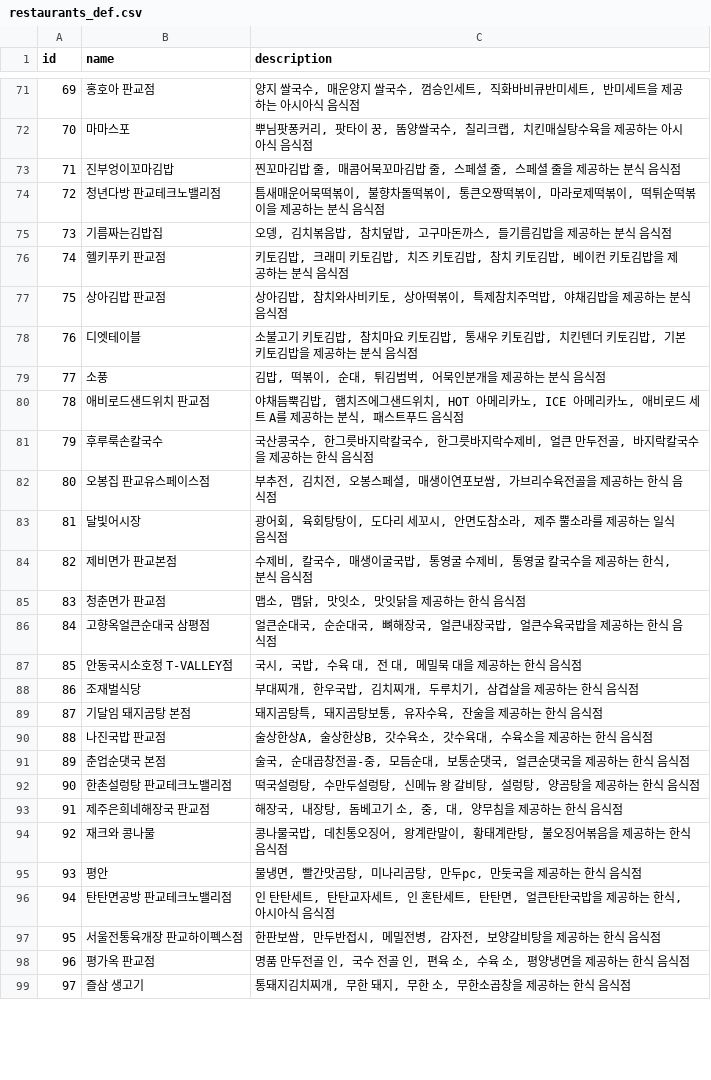
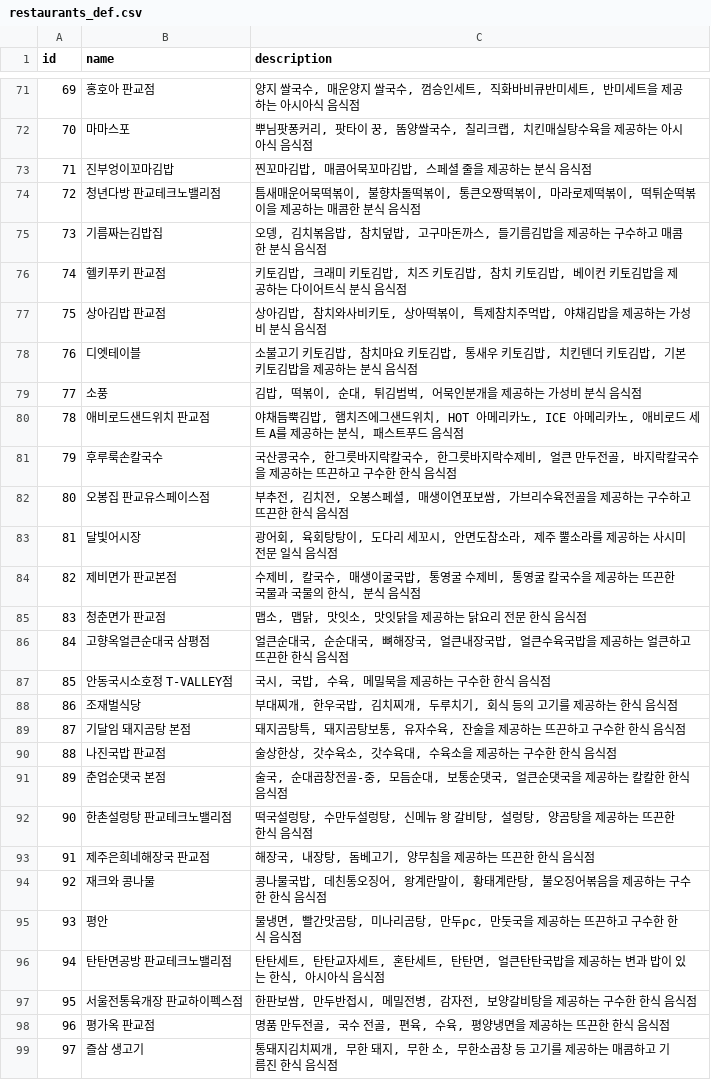
Before and after one commit to KakaotechHKT/AI, a CSV file: restaurants_def.csv, drawn as a sheet; only a part is shown, gaps mark what is left out; the diff covers the shown part only.

```diff
--- a/restaurants_def.csv
+++ b/restaurants_def.csv
@@ -72,28 +72,28 @@
 70,마마스포,"뿌님팟퐁커리, 팟타이 꿍, 똠양쌀국수, 칠리크랩, 치킨매실탕수육을 제공하는 아시아식 음식점"
-71,진부엉이꼬마김밥,"찐꼬마김밥 줄, 매콤어묵꼬마김밥 줄, 스페셜  줄, 스페셜  줄을 제공하는 분식 음식점"
-72,청년다방 판교테크노밸리점,"틈새매운어묵떡볶이, 불향차돌떡볶이, 통큰오짱떡볶이, 마라로제떡볶이, 떡튀순떡볶이을 제공하는 분식 음식점"
-73,기름짜는김밥집,"오뎅, 김치볶음밥, 참치덮밥, 고구마돈까스, 들기름김밥을 제공하는 분식 음식점"
-74,헬키푸키 판교점,"키토김밥, 크래미 키토김밥, 치즈 키토김밥, 참치 키토김밥, 베이컨 키토김밥을 제공하는 분식 음식점"
-75,상아김밥 판교점,"상아김밥, 참치와사비키토, 상아떡볶이, 특제참치주먹밥, 야채김밥을 제공하는 분식 음식점"
+71,진부엉이꼬마김밥,"찐꼬마김밥, 매콤어묵꼬마김밥, 스페셜  줄을 제공하는 분식 음식점"
+72,청년다방 판교테크노밸리점,"틈새매운어묵떡볶이, 불향차돌떡볶이, 통큰오짱떡볶이, 마라로제떡볶이, 떡튀순떡볶이을 제공하는 매콤한 분식 음식점"
+73,기름짜는김밥집,"오뎅, 김치볶음밥, 참치덮밥, 고구마돈까스, 들기름김밥을 제공하는 구수하고 매콤한 분식 음식점"
+74,헬키푸키 판교점,"키토김밥, 크래미 키토김밥, 치즈 키토김밥, 참치 키토김밥, 베이컨 키토김밥을 제공하는 다이어트식 분식 음식점"
+75,상아김밥 판교점,"상아김밥, 참치와사비키토, 상아떡볶이, 특제참치주먹밥, 야채김밥을 제공하는 가성비 분식 음식점"
 76,디엣테이블,"소불고기 키토김밥, 참치마요 키토김밥, 통새우 키토김밥, 치킨텐더 키토김밥, 기본 키토김밥을 제공하는 분식 음식점"
-77,소풍,"김밥, 떡볶이, 순대, 튀김범벅, 어묵인분개을 제공하는 분식 음식점"
+77,소풍,"김밥, 떡볶이, 순대, 튀김범벅, 어묵인분개을 제공하는 가성비 분식 음식점"
 78,애비로드샌드위치 판교점,"야채듬뿍김밥, 햄치즈에그샌드위치, HOT 아메리카노, ICE 아메리카노, 애비로드 세트 A를 제공하는 분식, 패스트푸드 음식점"
-79,후루룩손칼국수,"국산콩국수, 한그릇바지락칼국수, 한그릇바지락수제비, 얼큰 만두전골, 바지락칼국수을 제공하는 한식 음식점"
-80,오봉집 판교유스페이스점,"부추전, 김치전, 오봉스페셜, 매생이연포보쌈, 가브리수육전골을 제공하는 한식 음식점"
-81,달빛어시장,"광어회, 육회탕탕이, 도다리 세꼬시, 안면도참소라, 제주 뿔소라를 제공하는 일식 음식점"
-82,제비면가 판교본점,"수제비, 칼국수, 매생이굴국밥, 통영굴 수제비, 통영굴 칼국수을 제공하는 한식, 분식 음식점"
-83,청춘면가 판교점,"맵소, 맵닭, 맛잇소, 맛잇닭을 제공하는 한식 음식점"
-84,고향옥얼큰순대국 삼평점,"얼큰순대국, 순순대국, 뼈해장국, 얼큰내장국밥, 얼큰수육국밥을 제공하는 한식 음식점"
-85,안동국시소호정 T-VALLEY점,"국시, 국밥, 수육 대, 전 대, 메밀묵 대을 제공하는 한식 음식점"
-86,조재벌식당,"부대찌개, 한우국밥, 김치찌개, 두루치기, 삼겹살을 제공하는 한식 음식점"
-87,기달임 돼지곰탕 본점,"돼지곰탕특, 돼지곰탕보통, 유자수육, 잔술을 제공하는 한식 음식점"
-88,나진국밥 판교점,"술상한상A, 술상한상B, 갓수육소, 갓수육대, 수육소을 제공하는 한식 음식점"
-89,춘업순댓국 본점,"술국, 순대곱창전골-중, 모듬순대, 보통순댓국, 얼큰순댓국을 제공하는 한식 음식점"
-90,한촌설렁탕 판교테크노밸리점,"떡국설렁탕, 수만두설렁탕, 신메뉴 왕 갈비탕, 설렁탕, 양곰탕을 제공하는 한식 음식점"
-91,제주은희네해장국 판교점,"해장국, 내장탕, 돔베고기 소, 중, 대, 양무침을 제공하는 한식 음식점"
-92,재크와 콩나물,"콩나물국밥, 데친통오징어, 왕계란말이, 황태계란탕, 불오징어볶음을 제공하는 한식 음식점"
-93,평안,"물냉면, 빨간맛곰탕, 미나리곰탕, 만두pc, 만둣국을 제공하는 한식 음식점"
-94,탄탄면공방 판교테크노밸리점,"인 탄탄세트, 탄탄교자세트, 인 혼탄세트, 탄탄면, 얼큰탄탄국밥을 제공하는 한식, 아시아식 음식점"
-95,서울전통육개장 판교하이펙스점,"한판보쌈, 만두반접시, 메밀전병, 감자전, 보양갈비탕을 제공하는 한식 음식점"
-96,평가옥 판교점,"명품 만두전골 인, 국수 전골 인, 편육 소, 수육 소, 평양냉면을 제공하는 한식 음식점"
-97,즐삼 생고기,"통돼지김치찌개, 무한 돼지, 무한 소, 무한소곱창을 제공하는 한식 음식점"
+79,후루룩손칼국수,"국산콩국수, 한그릇바지락칼국수, 한그릇바지락수제비, 얼큰 만두전골, 바지락칼국수을 제공하는 뜨끈하고 구수한 한식 음식점"
+80,오봉집 판교유스페이스점,"부추전, 김치전, 오봉스페셜, 매생이연포보쌈, 가브리수육전골을 제공하는 구수하고 뜨끈한 한식 음식점"
+81,달빛어시장,"광어회, 육회탕탕이, 도다리 세꼬시, 안면도참소라, 제주 뿔소라를 제공하는 사시미 전문 일식 음식점"
+82,제비면가 판교본점,"수제비, 칼국수, 매생이굴국밥, 통영굴 수제비, 통영굴 칼국수을 제공하는 뜨끈한 국물과 국물의 한식, 분식 음식점"
+83,청춘면가 판교점,"맵소, 맵닭, 맛잇소, 맛잇닭을 제공하는 닭요리 전문 한식 음식점"
+84,고향옥얼큰순대국 삼평점,"얼큰순대국, 순순대국, 뼈해장국, 얼큰내장국밥, 얼큰수육국밥을 제공하는 얼큰하고 뜨끈한 한식 음식점"
+85,안동국시소호정 T-VALLEY점,"국시, 국밥, 수육, 메밀묵을 제공하는 구수한 한식 음식점"
+86,조재벌식당,"부대찌개, 한우국밥, 김치찌개, 두루치기, 회식 등의 고기를 제공하는 한식 음식점"
+87,기달임 돼지곰탕 본점,"돼지곰탕특, 돼지곰탕보통, 유자수육, 잔술을 제공하는 뜨끈하고 구수한 한식 음식점"
+88,나진국밥 판교점,"술상한상, 갓수육소, 갓수육대, 수육소을 제공하는 구수한 한식 음식점"
+89,춘업순댓국 본점,"술국, 순대곱창전골-중, 모듬순대, 보통순댓국, 얼큰순댓국을 제공하는 칼칼한 한식 음식점"
+90,한촌설렁탕 판교테크노밸리점,"떡국설렁탕, 수만두설렁탕, 신메뉴 왕 갈비탕, 설렁탕, 양곰탕을 제공하는 뜨끈한 한식 음식점"
+91,제주은희네해장국 판교점,"해장국, 내장탕, 돔베고기, 양무침을 제공하는 뜨끈한 한식 음식점"
+92,재크와 콩나물,"콩나물국밥, 데친통오징어, 왕계란말이, 황태계란탕, 불오징어볶음을 제공하는 구수한 한식 음식점"
+93,평안,"물냉면, 빨간맛곰탕, 미나리곰탕, 만두pc, 만둣국을 제공하는 뜨끈하고 구수한 한식 음식점"
+94,탄탄면공방 판교테크노밸리점,"탄탄세트, 탄탄교자세트, 혼탄세트, 탄탄면, 얼큰탄탄국밥을 제공하는 변과 밥이 있는 한식, 아시아식 음식점"
+95,서울전통육개장 판교하이펙스점,"한판보쌈, 만두반접시, 메밀전병, 감자전, 보양갈비탕을 제공하는 구수한 한식 음식점"
+96,평가옥 판교점,"명품 만두전골, 국수 전골, 편육, 수육, 평양냉면을 제공하는 뜨끈한 한식 음식점"
+97,즐삼 생고기,"통돼지김치찌개, 무한 돼지, 무한 소, 무한소곱창 등 고기를 제공하는 매콤하고 기름진 한식 음식점"
```
Also changed, not shown: 90 edited cells elsewhere in this file, 1 other file.
